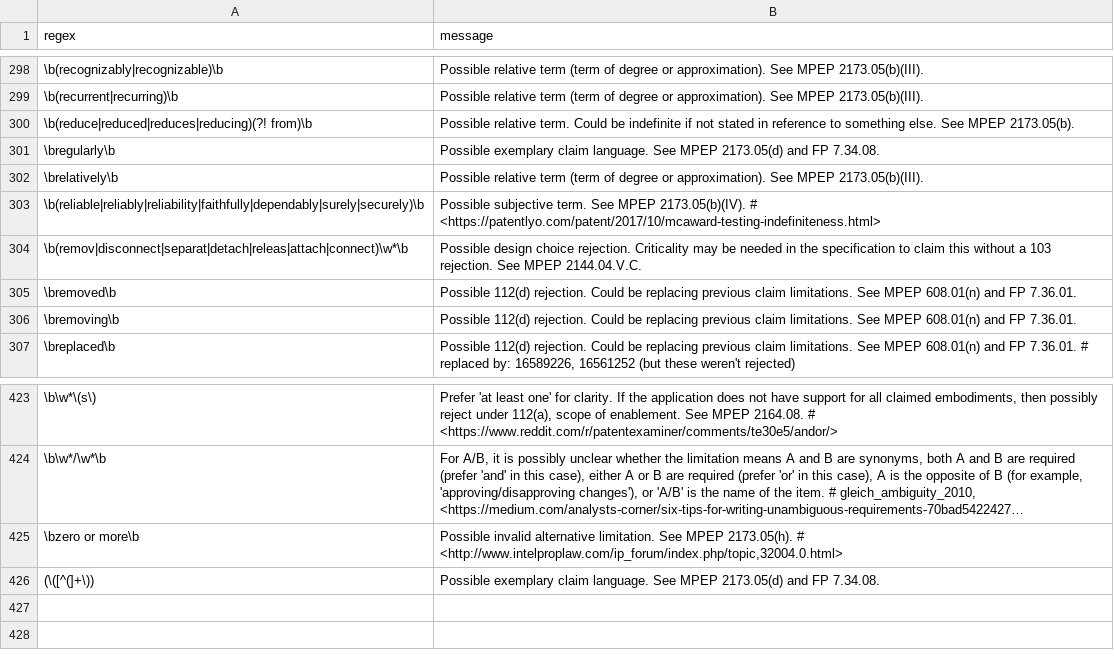
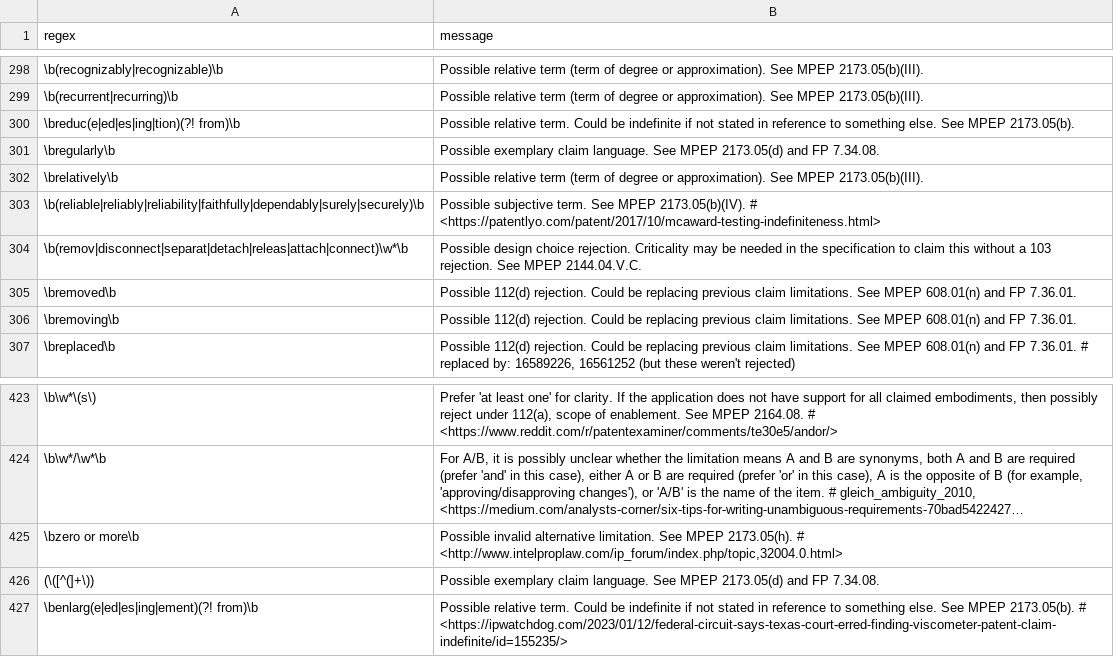
Before and after one commit to btrettel/plint, a CSV file: claims.csv, drawn as a sheet; only a part is shown, gaps mark what is left out; long unchanged cells end in ….

Commit message:
docs: Clarified some parts of the README and added to the to-do list.
feat: Small addition to claims.csv.

```diff
--- a/claims.csv
+++ b/claims.csv
@@ -299,3 +299,3 @@ regex,message
 \b(recurrent|recurring)\b,Possible relative term (term of degree or approximation). See MPEP 2173.05(b)(III).
-\b(reduce|reduced|reduces|reducing)(?! from)\b,Possible relative term. Could be indefinite if not stated in reference to something else. See MPEP 2173.05(b).
+\breduc(e|ed|es|ing|tion)(?! from)\b,Possible relative term. Could be indefinite if not stated in reference to something else. See MPEP 2173.05(b).
 \bregularly\b,Possible exemplary claim language. See MPEP 2173.05(d) and FP 7.34.08.
@@ -426 +426,2 @@ regex,message
 (\([^(]+\)),Possible exemplary claim language. See MPEP 2173.05(d) and FP 7.34.08.
+\benlarg(e|ed|es|ing|ement)(?! from)\b,Possible relative term. Could be indefinite if not stated in reference to something else. See MPEP 2173.05(b). # <https://ipwatchdog.com/2023/01/12/federal-circuit-says-texas-court-erred-finding-viscometer-patent-claim-indefinite/id=155235/>
```
Also changed, not shown: 2 other files.
